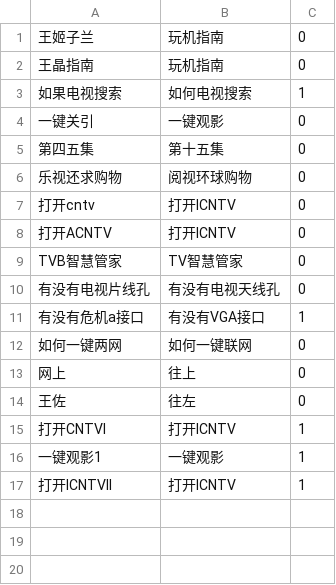
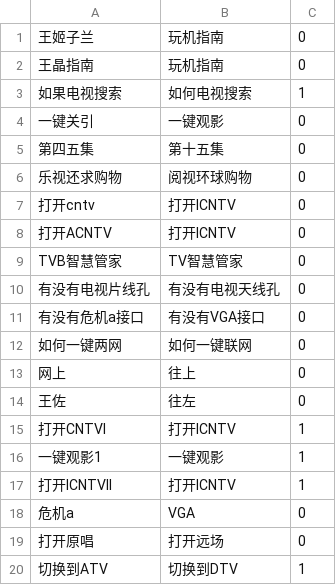
Before and after one commit to yanbinwa/correction-solr, a CSV file: file/指令纠错测试.csv, drawn as a sheet.

```diff
--- a/file/指令纠错测试.csv
+++ b/file/指令纠错测试.csv
@@ -10,3 +10,3 @@ TVB智慧管家,TV智慧管家,0
 有没有电视片线孔,有没有电视天线孔,0
-有没有危机a接口,有没有VGA接口,1
+有没有危机a接口,有没有VGA接口,0
 如何一键两网,如何一键联网,0
@@ -17 +17,4 @@ TVB智慧管家,TV智慧管家,0
 打开ICNTVII,打开ICNTV,1
+危机a,VGA,0
+打开原唱,打开远场,0
+切换到ATV,切换到DTV,1
```
Also changed, not shown: 3 other files.
